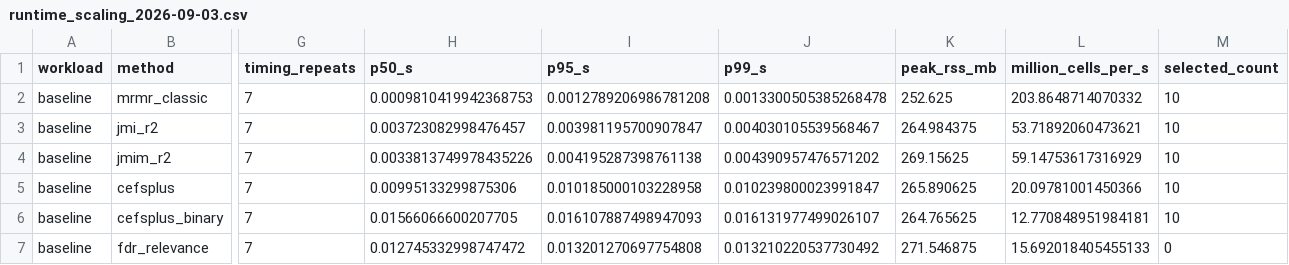
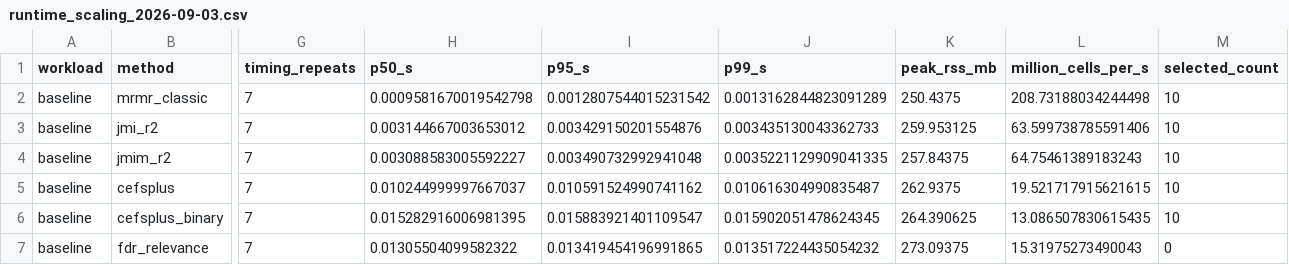
Before and after one commit to kmedved/sift, a CSV file: benchmarks/results/runtime_scaling_2026-09-03.csv, drawn as a sheet; only a part is shown, gaps mark what is left out; the diff covers the shown part only; the diff names each change by its address in the sheet, - before the commit and + after, or states it on an @@ line.

Commit message:
docs: refresh runtime evidence after module split

```diff
--- a/benchmarks/results/runtime_scaling_2026-09-03.csv
+++ b/benchmarks/results/runtime_scaling_2026-09-03.csv
-H2 (p50_s): 0.0009810419942368753
+H2 (p50_s): 0.0009581670019542798
-I2 (p95_s): 0.0012789206986781208
+I2 (p95_s): 0.0012807544015231542
-J2 (p99_s): 0.0013300505385268478
+J2 (p99_s): 0.0013162844823091289
-K2 (peak_rss_mb): 252.625
+K2 (peak_rss_mb): 250.4375
-L2 (million_cells_per_s): 203.8648714070332
+L2 (million_cells_per_s): 208.73188034244498
-H3 (p50_s): 0.003723082998476457
+H3 (p50_s): 0.003144667003653012
-I3 (p95_s): 0.003981195700907847
+I3 (p95_s): 0.003429150201554876
-J3 (p99_s): 0.004030105539568467
+J3 (p99_s): 0.003435130043362733
-K3 (peak_rss_mb): 264.984375
+K3 (peak_rss_mb): 259.953125
-L3 (million_cells_per_s): 53.71892060473621
+L3 (million_cells_per_s): 63.599738785591406
-H4 (p50_s): 0.0033813749978435226
+H4 (p50_s): 0.003088583005592227
-I4 (p95_s): 0.004195287398761138
+I4 (p95_s): 0.003490732992941048
-J4 (p99_s): 0.004390957476571202
+J4 (p99_s): 0.0035221129909041335
-K4 (peak_rss_mb): 269.15625
+K4 (peak_rss_mb): 257.84375
-L4 (million_cells_per_s): 59.14753617316929
+L4 (million_cells_per_s): 64.75461389183243
-H5 (p50_s): 0.00995133299875306
+H5 (p50_s): 0.010244999997667037
-I5 (p95_s): 0.010185000103228958
+I5 (p95_s): 0.010591524990741162
-J5 (p99_s): 0.010239800023991847
+J5 (p99_s): 0.010616304990835487
-K5 (peak_rss_mb): 265.890625
+K5 (peak_rss_mb): 262.9375
-L5 (million_cells_per_s): 20.09781001450366
+L5 (million_cells_per_s): 19.521717915621615
-H6 (p50_s): 0.01566066600207705
+H6 (p50_s): 0.015282916006981395
-I6 (p95_s): 0.016107887498947093
+I6 (p95_s): 0.015883921401109547
-J6 (p99_s): 0.016131977499026107
+J6 (p99_s): 0.015902051478624345
-K6 (peak_rss_mb): 264.765625
+K6 (peak_rss_mb): 264.390625
-L6 (million_cells_per_s): 12.770848951984181
+L6 (million_cells_per_s): 13.086507830615435
-H7 (p50_s): 0.012745332998747472
+H7 (p50_s): 0.01305504099582322
-I7 (p95_s): 0.013201270697754808
+I7 (p95_s): 0.013419454196991865
-J7 (p99_s): 0.013210220537730492
+J7 (p99_s): 0.013517224435054232
-K7 (peak_rss_mb): 271.546875
+K7 (peak_rss_mb): 273.09375
-L7 (million_cells_per_s): 15.692018405455133
+L7 (million_cells_per_s): 15.31975273490043
```
Also changed, not shown: 60 edited cells elsewhere in this file, 9 other files.
